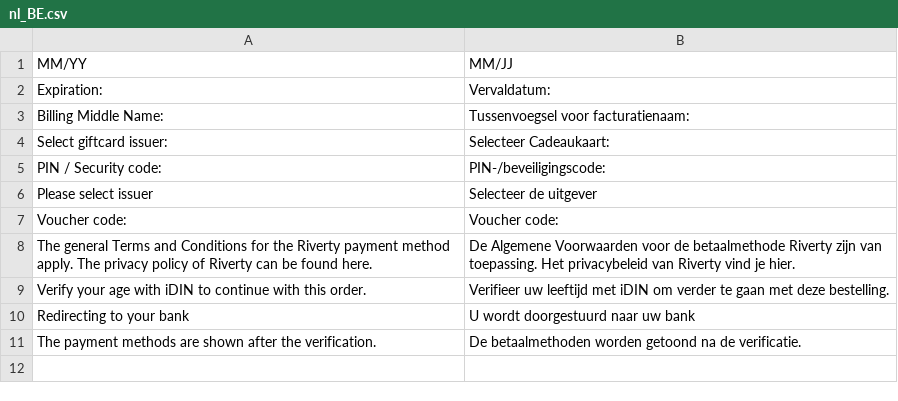
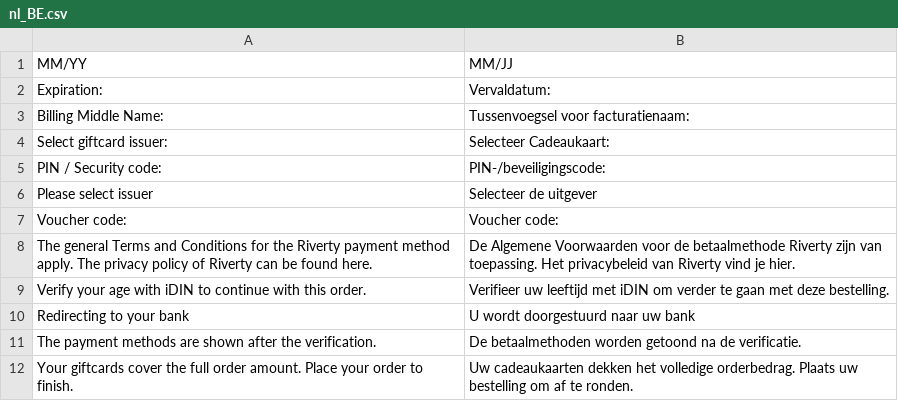
Before and after one commit to buckaroo-it/Magento2_Hyva_Checkout, a CSV file: i18n/nl_BE.csv, drawn as a sheet.

```diff
--- a/i18n/nl_BE.csv
+++ b/i18n/nl_BE.csv
@@ -11 +11,2 @@
 "The payment methods are shown after the verification.","De betaalmethoden worden getoond na de verificatie."
+"Your giftcards cover the full order amount. Place your order to finish.","Uw cadeaukaarten dekken het volledige orderbedrag. Plaats uw bestelling om af te ronden."
```
Also changed, not shown: i18n/de_AT.csv, i18n/de_CH.csv, 10 other files.
